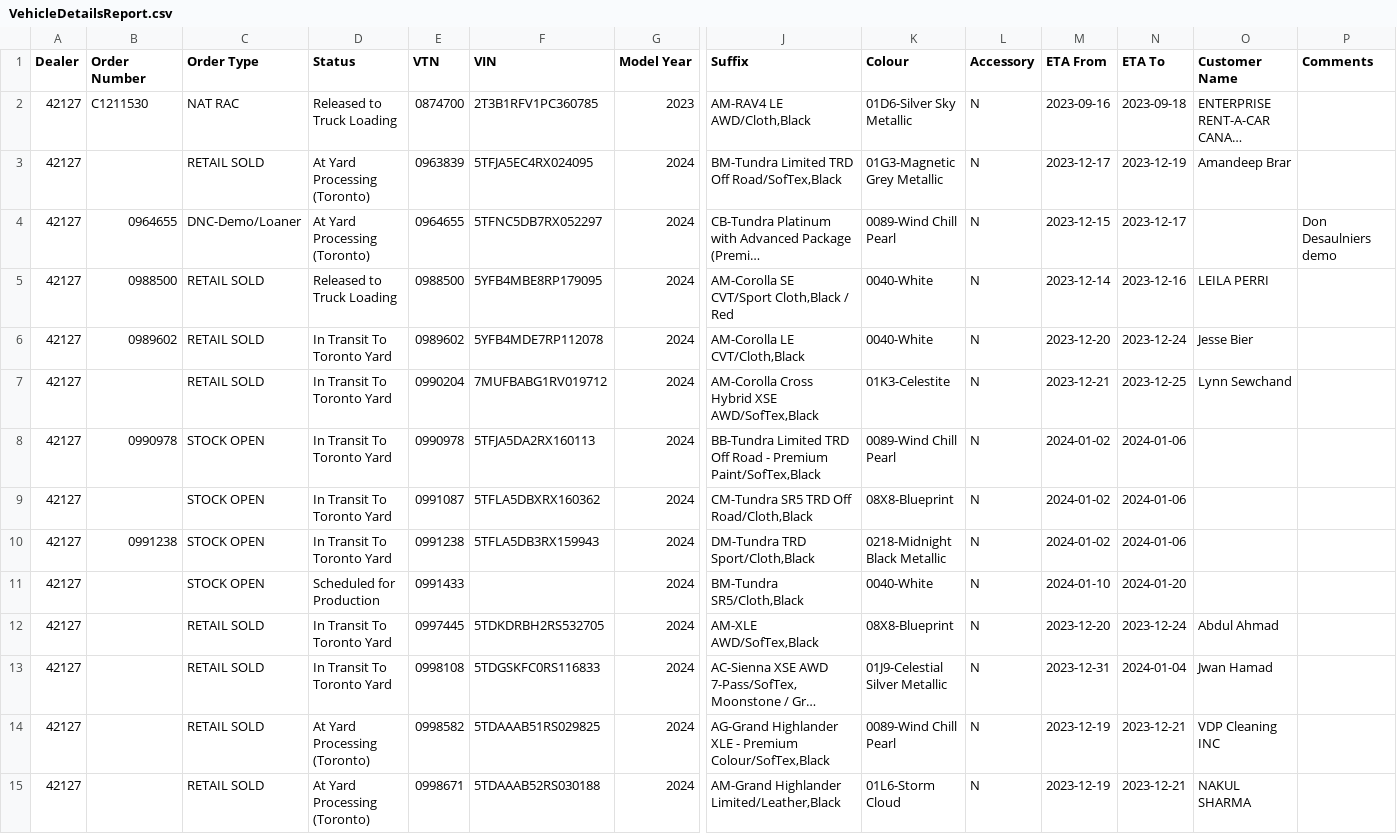
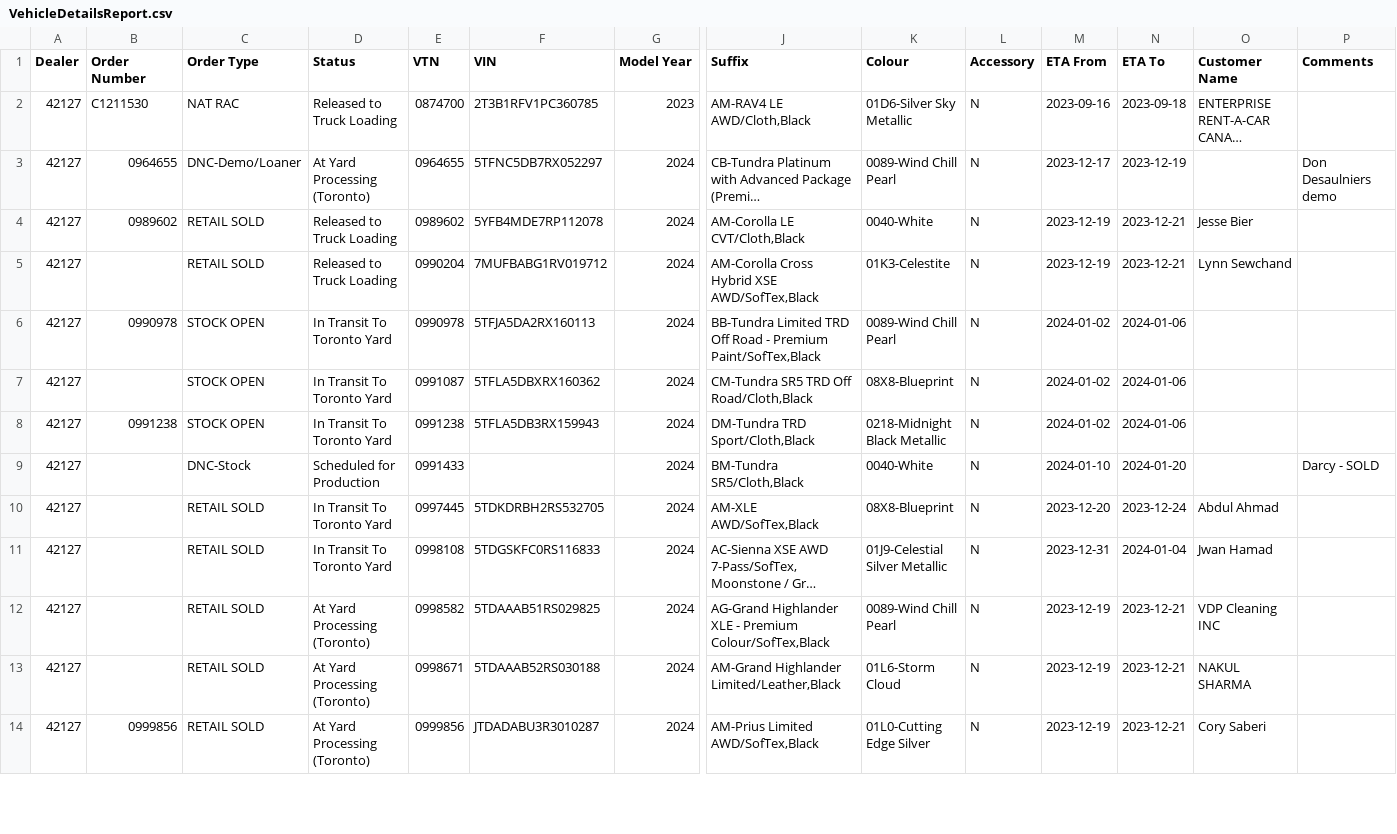
Before and after one commit to harinderlabana/eta-buddy-dev, a CSV file: public/VehicleDetailsReport.csv, drawn as a sheet; only a part is shown, gaps mark what is left out; the shorter side is filled out with more unchanged rows; long unchanged cells end in …; removed rows and columns are numbered as before the commit, all else as after; rows hold the shown columns only; the diff covers the shown part only; the diff names each change by its address in the sheet, - before the commit and + after, or states it on an @@ line.

Commit message:
updated data to December 14,2023

```diff
--- a/public/VehicleDetailsReport.csv
+++ b/public/VehicleDetailsReport.csv
-row 3: 42127 |  | RETAIL SOLD | At Yard Processing (Toronto) | 0963839 | 5TFJA5EC4RX024095 | 2024 | BM-Tundra Limited TRD Off Road/SofTex,Black | 01G3-Magnetic Grey Metallic | N | 2023-12-17 | 2023-12-19 | Amandeep Brar
-M3 (ETA From): 2023-12-15
+M3 (ETA From): 2023-12-17
-N3 (ETA To): 2023-12-17
+N3 (ETA To): 2023-12-19
-row 5: 42127 | 0988500 | RETAIL SOLD | Released to Truck Loading | 0988500 | 5YFB4MBE8RP179095 | 2024 | AM-Corolla SE CVT/Sport Cloth,Black / Red | 0040-White | N | 2023-12-14 | 2023-12-16 | LEILA PERRI
-D4:D5 (Status): In Transit To Toronto Yard
+D4:D5 (Status): Released to Truck Loading
-M4 (ETA From): 2023-12-20
+M4 (ETA From): 2023-12-19
-N4 (ETA To): 2023-12-24
+N4 (ETA To): 2023-12-21
-M5 (ETA From): 2023-12-21
+M5 (ETA From): 2023-12-19
-N5 (ETA To): 2023-12-25
+N5 (ETA To): 2023-12-21
-C9 (Order Type): STOCK OPEN
+C9 (Order Type): DNC-Stock
-P9 (Comments): (empty)
+P9 (Comments): Darcy - SOLD
```
Also changed, not shown: 1 added row, 3 removed rows and 63 edited cells elsewhere in this file, public/OrderData.csv, 10 other files.
